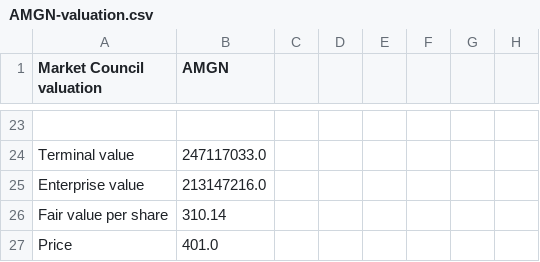
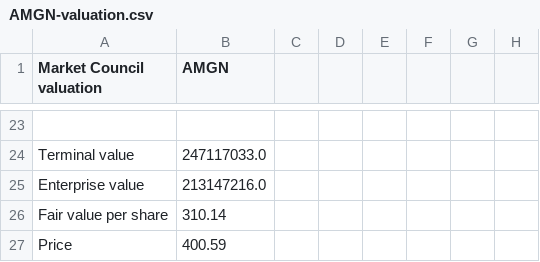
Before and after one commit to benipkun/market-council-state, a CSV file: research/cards/AMGN-valuation.csv, drawn as a sheet; only a part is shown, gaps mark what is left out.

```diff
--- a/research/cards/AMGN-valuation.csv
+++ b/research/cards/AMGN-valuation.csv
@@ -26,2 +26,2 @@ Enterprise value,213147216.0
 Fair value per share,310.14
-Price,401.0
+Price,400.59
```
Also changed, not shown: research/cards/ASML-valuation.csv, research/cards/BMY-valuation.csv, 41 other files.
